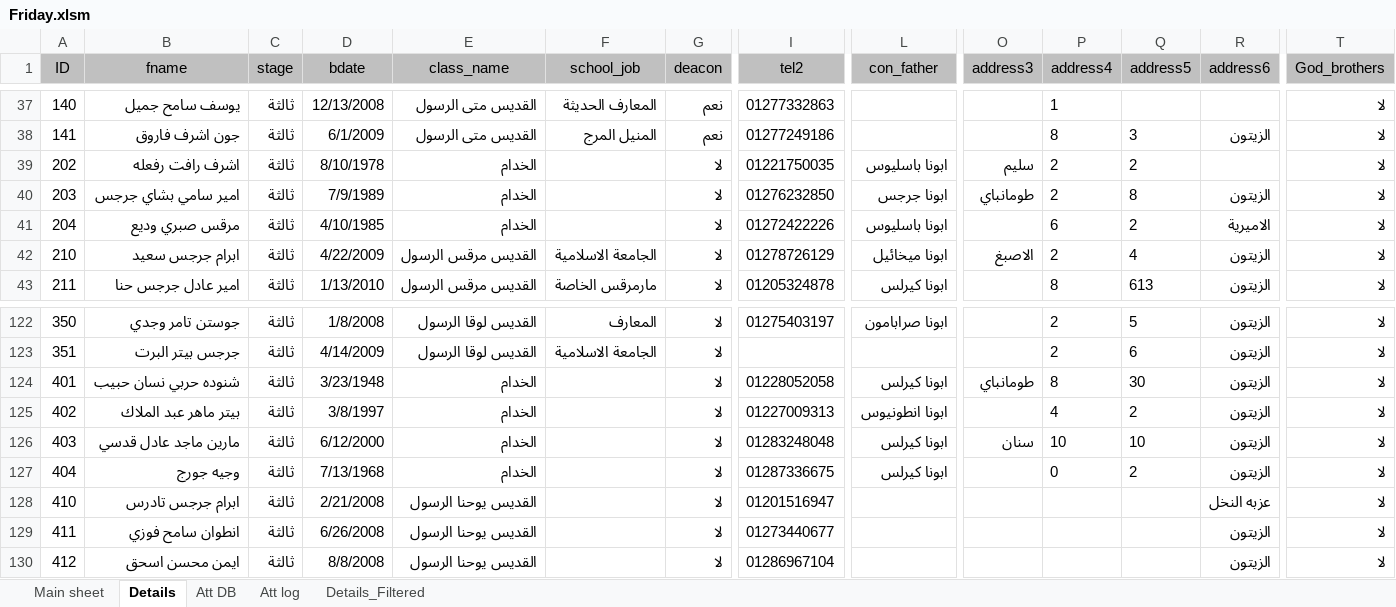
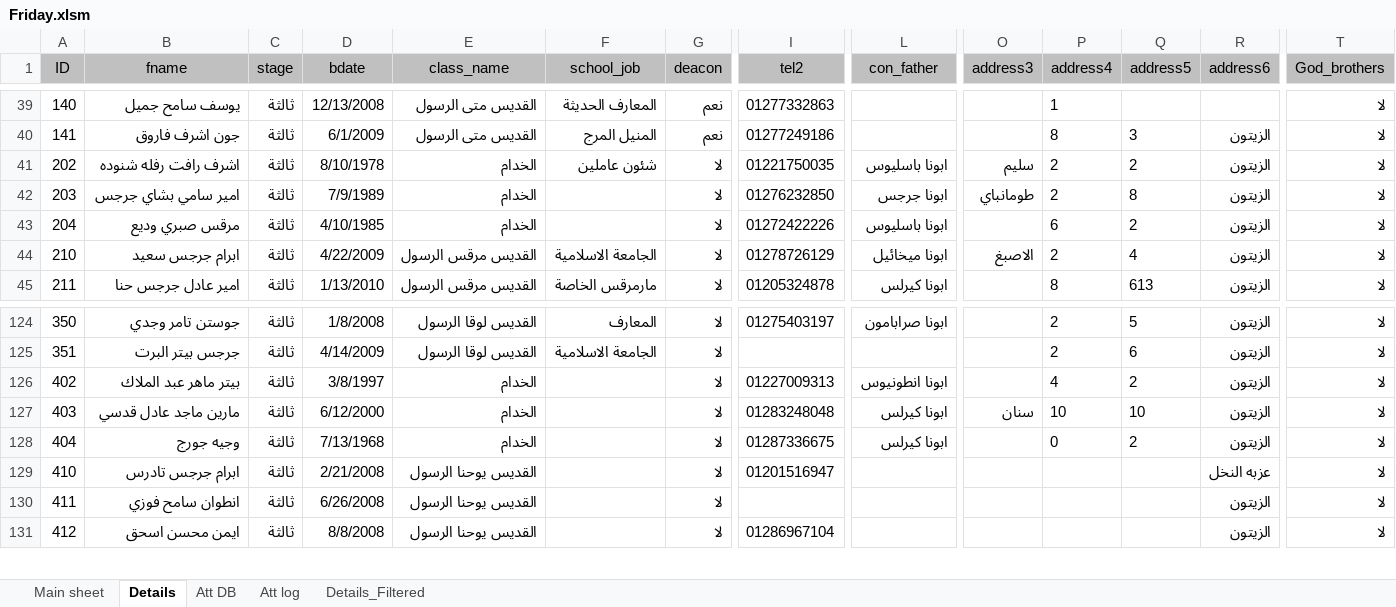
Before and after one commit to KyrillosMorgan/preparatory, an Excel workbook: Tools/Friday.xlsm, sheet Details, drawn as a sheet; only a part is shown, gaps mark what is left out; values as stored, in another font and other column widths than the file's, no borders; table styles not drawn; removed rows and columns are numbered as before the commit, all else as after; rows hold the shown columns only; the diff covers the shown part only; the diff names each change by its address in the sheet, - before the commit and + after, or states it on an @@ line.

```diff
--- a/Tools/Friday.xlsm (sheet Details)
+++ b/Tools/Friday.xlsm (sheet Details)
-B41 (fname): اشرف رافت رفعله
+B41 (fname): اشرف رافت رفله شنوده
-F41 (school_job): (empty)
+F41 (school_job): شئون عاملين
-R41 (address6): (empty)
+R41 (address6): الزيتون
-R43 (address6): الاميرية
+R43 (address6): الزيتون
-row 124: 401 | شنوده حربي نسان حبيب | ثالثة | 3/23/1948 | الخدام |  | لا | 01228052058 | ابونا كيرلس | طومانباي | 8 | 30 | الزيتون | لا
-I130 (tel2): 01273440677
+I130 (tel2): (empty)
```
Also changed, not shown: 4 added rows, 1 removed row and 17 edited cells elsewhere in this sheet, sheet Att DB, sheet Att log, sheet Details_Filtered, sheet Main sheet, charts or pictures, 2 other files.
